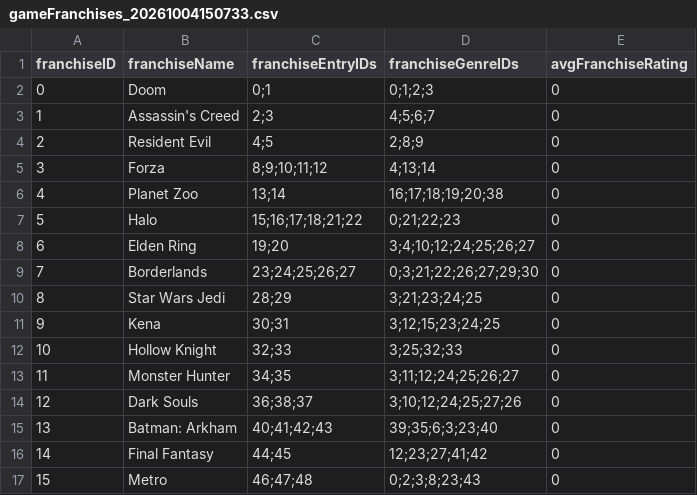
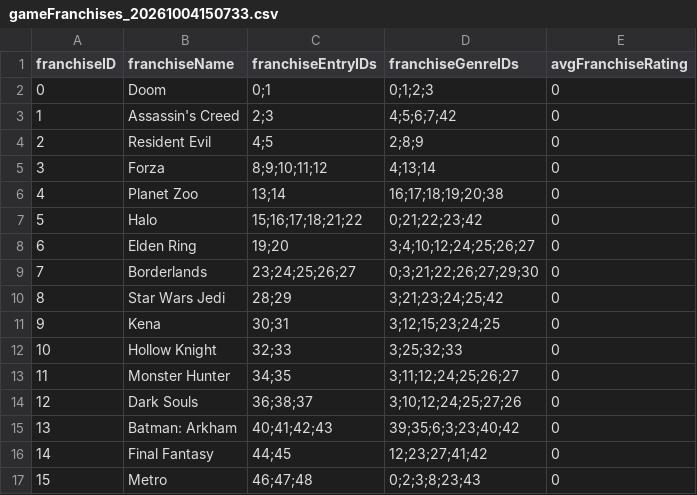
Before and after one commit to CandlelitGreg/Game_Tracker_CLI_App, a CSV file: saveFiles/gameFranchises_20261004150733.csv, drawn as a sheet.

```diff
--- a/saveFiles/gameFranchises_20261004150733.csv
+++ b/saveFiles/gameFranchises_20261004150733.csv
@@ -2,3 +2,3 @@ franchiseID,franchiseName,franchiseEntryIDs,franchiseGenreIDs,avgFranchiseRating
 0,Doom,0;1,0;1;2;3,0
-1,Assassin's Creed,2;3,4;5;6;7,0
+1,Assassin's Creed,2;3,4;5;6;7;42,0
 2,Resident Evil,4;5,2;8;9,0
@@ -6,6 +6,6 @@ franchiseID,franchiseName,franchiseEntryIDs,franchiseGenreIDs,avgFranchiseRating
 4,Planet Zoo,13;14,16;17;18;19;20;38,0
-5,Halo,15;16;17;18;21;22,0;21;22;23,0
+5,Halo,15;16;17;18;21;22,0;21;22;23;42,0
 6,Elden Ring,19;20,3;4;10;12;24;25;26;27,0
 7,Borderlands,23;24;25;26;27,0;3;21;22;26;27;29;30,0
-8,Star Wars Jedi,28;29,3;21;23;24;25,0
+8,Star Wars Jedi,28;29,3;21;23;24;25;42,0
 9,Kena,30;31,3;12;15;23;24;25,0
@@ -14,3 +14,3 @@ franchiseID,franchiseName,franchiseEntryIDs,franchiseGenreIDs,avgFranchiseRating
 12,Dark Souls,36;38;37,3;10;12;24;25;27;26,0
-13,Batman: Arkham,40;41;42;43,39;35;6;3;23;40,0
+13,Batman: Arkham,40;41;42;43,39;35;6;3;23;40;42,0
 14,Final Fantasy,44;45,12;23;27;41;42,0
```
Also changed, not shown: saveFiles/completedGames_20261004150733.csv, saveFiles/gameGenres_20261004150733.csv, 14 other files.
